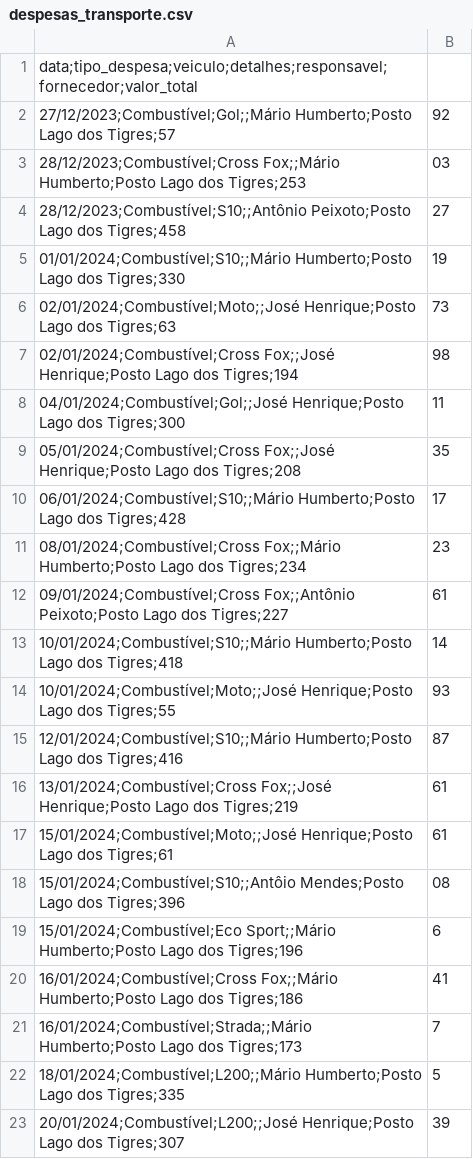
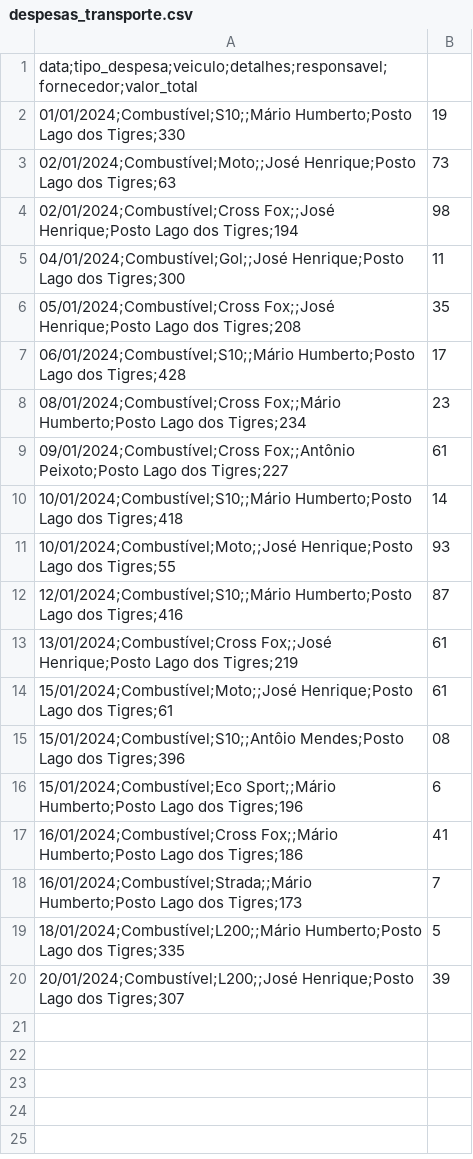
Before and after one commit to rafa-trindade/dashboard-elisaagro, a CSV file: despesas_transporte.csv, drawn as a sheet.

Commit message:
Update despesas_transporte.csv
CSV

```diff
--- a/despesas_transporte.csv
+++ b/despesas_transporte.csv
@@ -1,5 +1,2 @@
 data;tipo_despesa;veiculo;detalhes;responsavel;fornecedor;valor_total
-27/12/2023;Combustível;Gol;;Mário Humberto;Posto Lago dos Tigres;57,92
-28/12/2023;Combustível;Cross Fox;;Mário Humberto;Posto Lago dos Tigres;253,03
-28/12/2023;Combustível;S10;;Antônio Peixoto;Posto Lago dos Tigres;458,27
 01/01/2024;Combustível;S10;;Mário Humberto;Posto Lago dos Tigres;330,19
```
